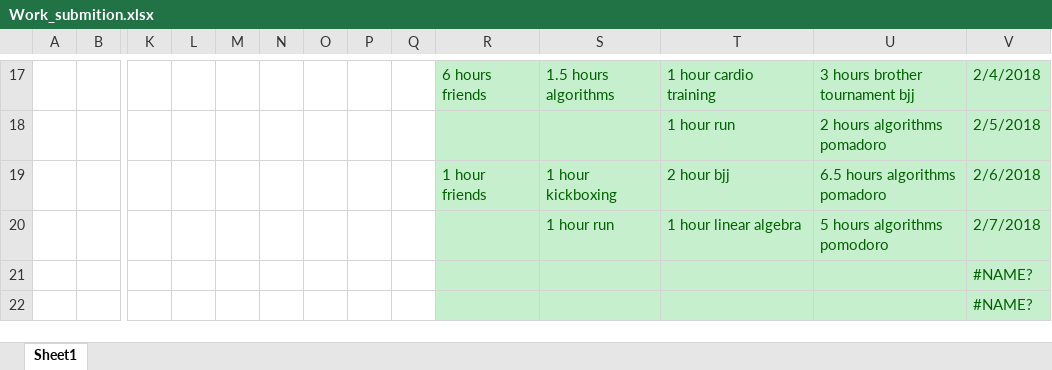
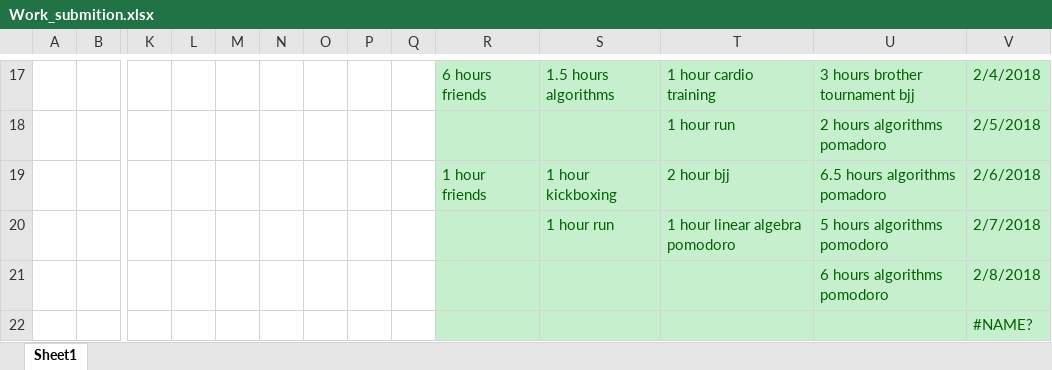
Before and after one commit to Yannnyan/Work_Submition, an Excel workbook: Work_submition.xlsx, sheet Sheet1, drawn as a sheet; only a part is shown, gaps mark what is left out; values as stored, in another font and other column widths than the file's, no borders; table styles not drawn; removed rows and columns are numbered as before the commit, all else as after; rows hold the shown columns only; the diff names each change by its address in the sheet, - before the commit and + after, or states it on an @@ line.

Commit message:
9/2/22

```diff
--- a/Work_submition.xlsx (sheet Sheet1)
+++ b/Work_submition.xlsx (sheet Sheet1)
-T20: 1 hour linear algebra
+T20: 1 hour linear algebra pomodoro
-row 21:  |  |  |  |  |  |  |  |  |  |  |  |  | #NAME?
+row 21:  |  |  |  |  |  |  |  |  |  |  |  | 6 hours algorithms pomodoro | 2/8/2018
```
